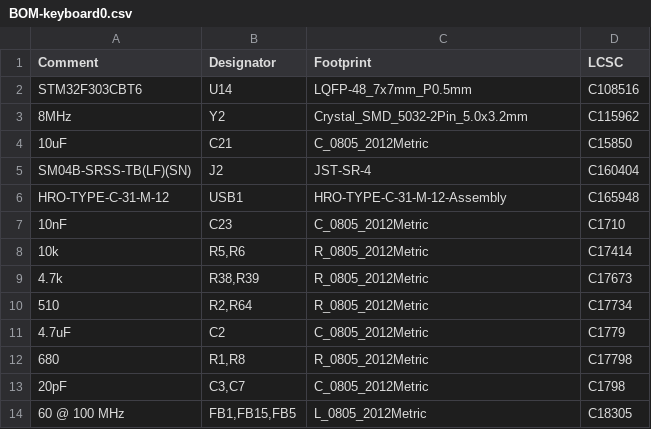
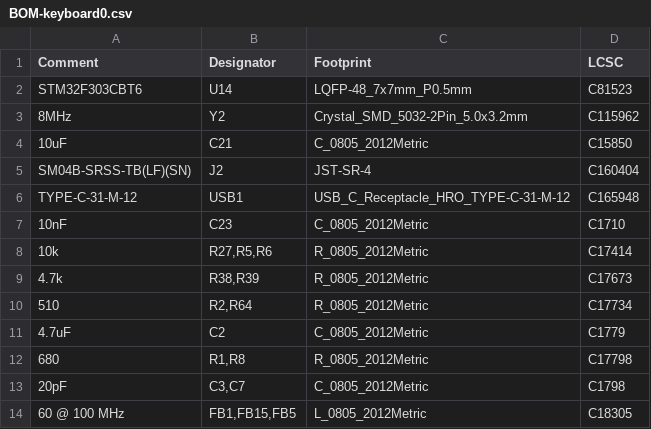
Before and after one commit to howardt12345/keyboard0, a CSV file: PCB/jlcpcb/assembly/BOM-keyboard0.csv, drawn as a sheet; only a part is shown; the diff covers the shown part only.

```diff
--- a/PCB/jlcpcb/assembly/BOM-keyboard0.csv
+++ b/PCB/jlcpcb/assembly/BOM-keyboard0.csv
@@ -1,3 +1,3 @@
 Comment,Designator,Footprint,LCSC
-STM32F303CBT6,U14,LQFP-48_7x7mm_P0.5mm,C108516
+STM32F303CBT6,U14,LQFP-48_7x7mm_P0.5mm,C81523
 8MHz,Y2,Crystal_SMD_5032-2Pin_5.0x3.2mm,C115962
@@ -5,5 +5,5 @@ STM32F303CBT6,U14,LQFP-48_7x7mm_P0.5mm,C108516
 SM04B-SRSS-TB(LF)(SN),J2,JST-SR-4,C160404
-HRO-TYPE-C-31-M-12,USB1,HRO-TYPE-C-31-M-12-Assembly,C165948
+TYPE-C-31-M-12,USB1,USB_C_Receptacle_HRO_TYPE-C-31-M-12,C165948
 10nF,C23,C_0805_2012Metric,C1710
-10k,"R5,R6",R_0805_2012Metric,C17414
+10k,"R27,R5,R6",R_0805_2012Metric,C17414
 4.7k,"R38,R39",R_0805_2012Metric,C17673
```
Also changed, not shown: 8 added rows, 2 removed rows and 4 edited cells elsewhere in this file, PCB/jlcpcb/assembly/POS-keyboard0.csv, 36 other files.
